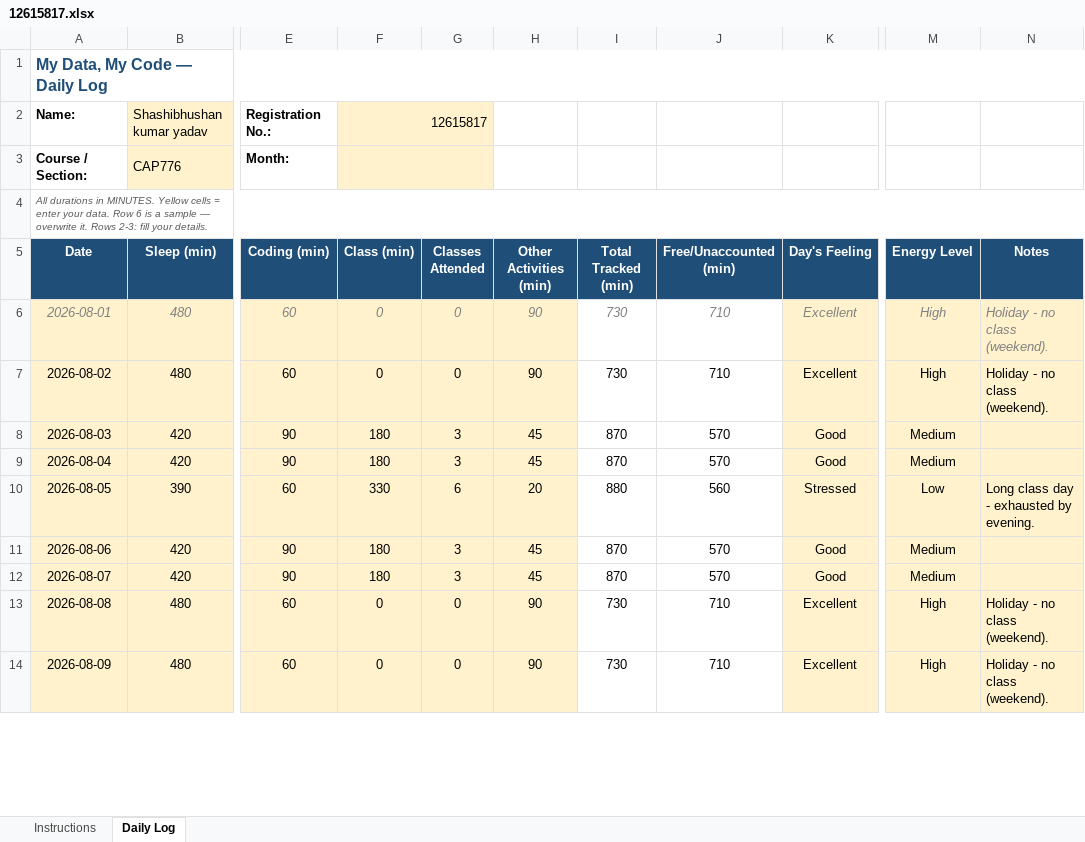
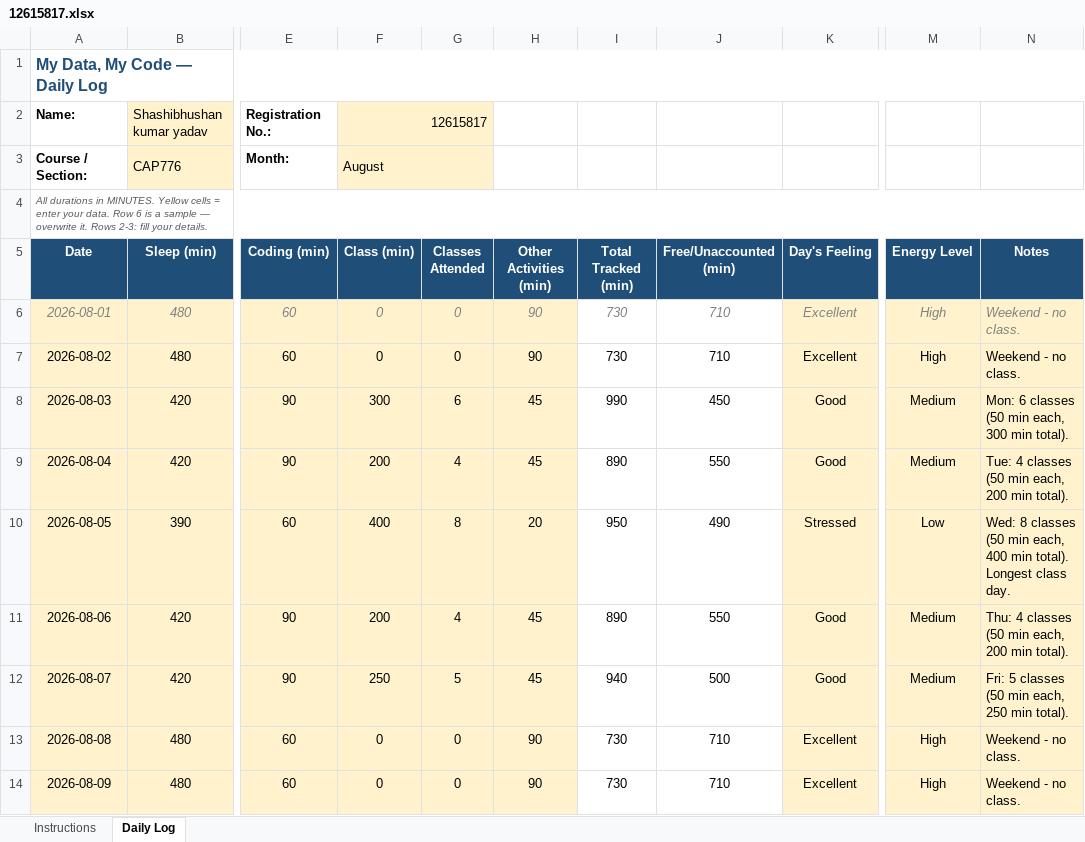
Before and after one commit to shashikumaryadav-290/776, an Excel workbook: 12615817.xlsx, sheet Daily Log, drawn as a sheet; only a part is shown, gaps mark what is left out; values as stored, in another font and other column widths than the file's, no borders; conditional formats not drawn; the diff covers the shown part only; the diff names each change by its address in the sheet, - before the commit and + after, or states it on an @@ line.

```diff
--- a/12615817.xlsx (sheet Daily Log)
+++ b/12615817.xlsx (sheet Daily Log)
-F3 (Class (min)): (empty)
+F3 (Class (min)): August
-N6:N7 (Notes): Holiday - no class (weekend).
+N6:N7 (Notes): Weekend - no class.
-F8 (Class (min)): 180
+F8 (Class (min)): 300
-G8 (Classes Attended): 3
+G8 (Classes Attended): 6
-I8 (Total Tracked (min)): 870
+I8 (Total Tracked (min)): 990
-J8 (Free/Unaccounted (min)): 570
+J8 (Free/Unaccounted (min)): 450
-N8 (Notes): (empty)
+N8 (Notes): Mon: 6 classes (50 min each, 300 min total).
-F9 (Class (min)): 180
+F9 (Class (min)): 200
-G9 (Classes Attended): 3
+G9 (Classes Attended): 4
-I9 (Total Tracked (min)): 870
+I9 (Total Tracked (min)): 890
-J9 (Free/Unaccounted (min)): 570
+J9 (Free/Unaccounted (min)): 550
-N9 (Notes): (empty)
+N9 (Notes): Tue: 4 classes (50 min each, 200 min total).
-F10 (Class (min)): 330
+F10 (Class (min)): 400
-G10 (Classes Attended): 6
+G10 (Classes Attended): 8
-I10 (Total Tracked (min)): 880
+I10 (Total Tracked (min)): 950
-J10 (Free/Unaccounted (min)): 560
+J10 (Free/Unaccounted (min)): 490
-N10 (Notes): Long class day - exhausted by evening.
+N10 (Notes): Wed: 8 classes (50 min each, 400 min total). Longest class day.
-F11 (Class (min)): 180
+F11 (Class (min)): 200
-G11 (Classes Attended): 3
+G11 (Classes Attended): 4
-I11 (Total Tracked (min)): 870
+I11 (Total Tracked (min)): 890
-J11 (Free/Unaccounted (min)): 570
+J11 (Free/Unaccounted (min)): 550
-N11 (Notes): (empty)
+N11 (Notes): Thu: 4 classes (50 min each, 200 min total).
-F12 (Class (min)): 180
+F12 (Class (min)): 250
-G12 (Classes Attended): 3
+G12 (Classes Attended): 5
-I12 (Total Tracked (min)): 870
+I12 (Total Tracked (min)): 940
-J12 (Free/Unaccounted (min)): 570
+J12 (Free/Unaccounted (min)): 500
-N12 (Notes): (empty)
+N12 (Notes): Fri: 5 classes (50 min each, 250 min total).
-N13:N14 (Notes): Holiday - no class (weekend).
+N13:N14 (Notes): Weekend - no class.
```
Also changed, not shown: 2 removed rows and 123 edited cells elsewhere in this sheet, 1 other file.
